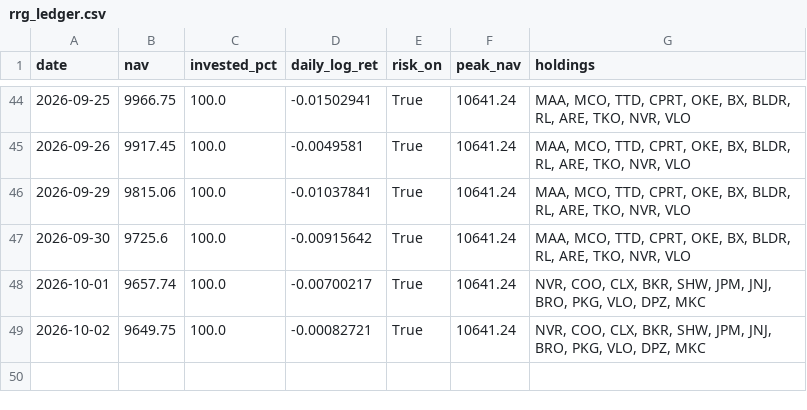
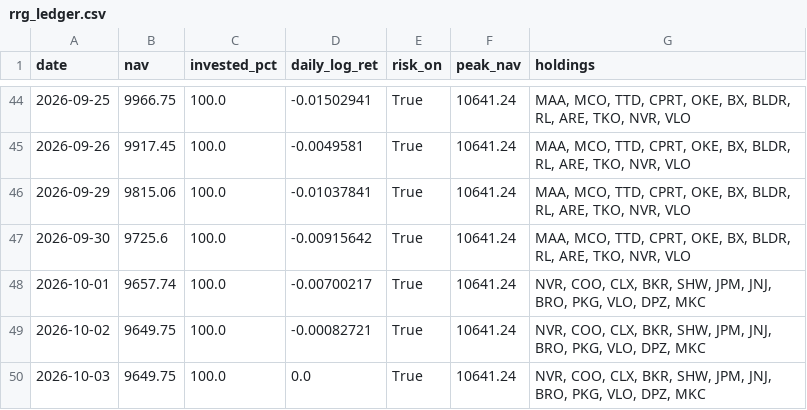
Before and after one commit to Mariokeyrouz/market-dashboard-otp2-paper-trading-, a CSV file: rrg_ledger.csv, drawn as a sheet; only a part is shown, gaps mark what is left out.

```diff
--- a/rrg_ledger.csv
+++ b/rrg_ledger.csv
@@ -49 +49,2 @@ date,nav,invested_pct,daily_log_ret,risk_on,peak_nav,holdings
 2026-10-02,9649.75,100.0,-0.00082721,True,10641.24,"NVR, COO, CLX, BKR, SHW, JPM, JNJ, BRO, PKG, VLO, DPZ, MKC"
+2026-10-03,9649.75,100.0,0.0,True,10641.24,"NVR, COO, CLX, BKR, SHW, JPM, JNJ, BRO, PKG, VLO, DPZ, MKC"
```
Also changed, not shown: trades.csv, 4 other files.
